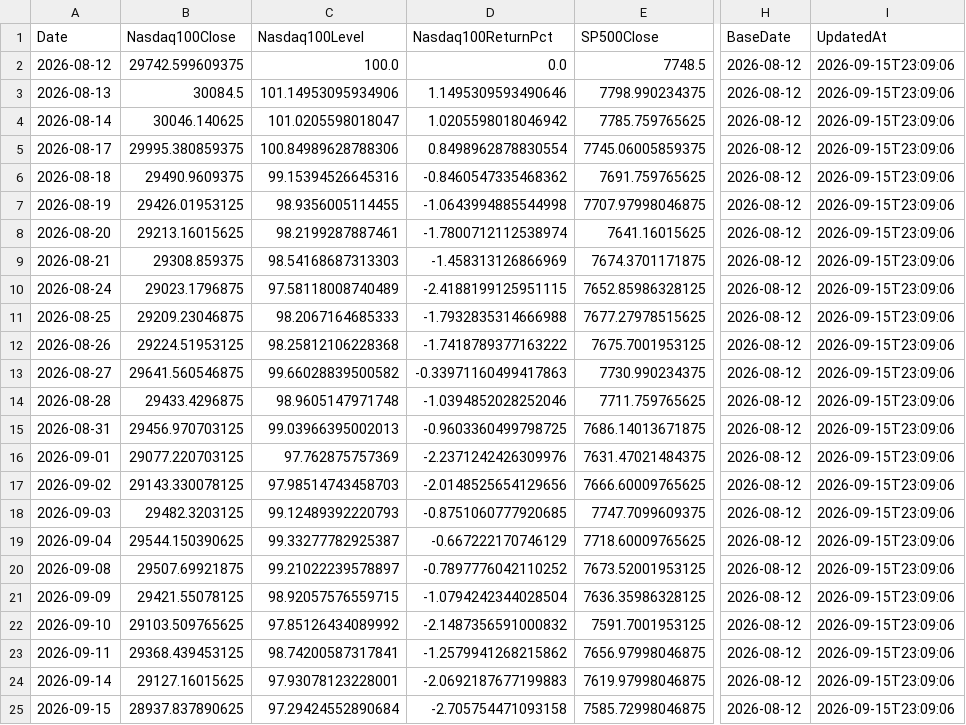
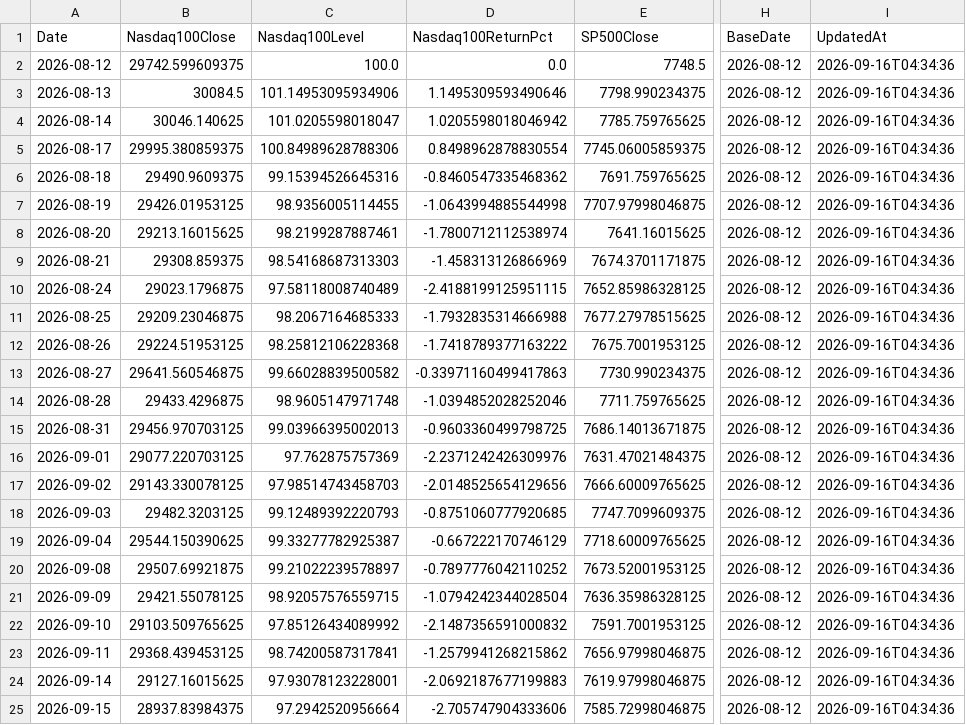
Before and after one commit to RH-102/my-index, a CSV file: data/benchmark_history.csv, drawn as a sheet; only a part is shown, gaps mark what is left out; the diff names each change by its address in the sheet, - before the commit and + after, or states it on an @@ line.

```diff
--- a/data/benchmark_history.csv
+++ b/data/benchmark_history.csv
-I2:I25 (UpdatedAt): 2026-09-15T23:09:06
+I2:I25 (UpdatedAt): 2026-09-16T04:34:36
-B25 (Nasdaq100Close): 28937.837890625
+B25 (Nasdaq100Close): 28937.83984375
-C25 (Nasdaq100Level): 97.29424552890684
+C25 (Nasdaq100Level): 97.2942520956664
-D25 (Nasdaq100ReturnPct): -2.705754471093158
+D25 (Nasdaq100ReturnPct): -2.705747904333606
```
Also changed, not shown: data/index_history.csv, data/risk_dashboard.csv, 5 other files.
